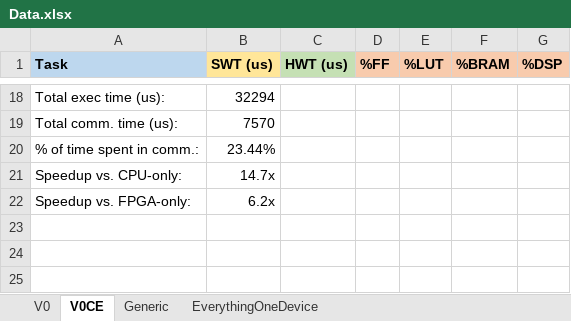
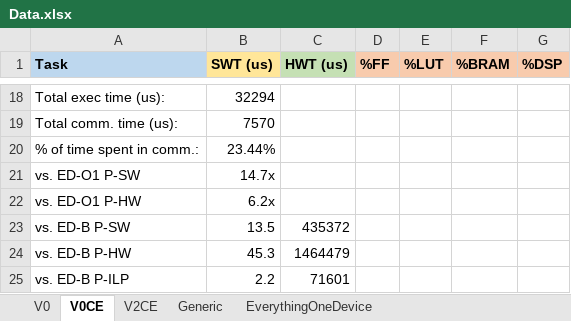
Before and after one commit to tiagolascasas/wonderland, an Excel workbook: ResearchPlanningReport/Data.xlsx, sheet V0CE, drawn as a sheet; only a part is shown, gaps mark what is left out; values as stored, in another font and other column widths than the file's, no borders; the diff names each change by its address in the sheet, - before the commit and + after, or states it on an @@ line.

```diff
--- a/ResearchPlanningReport/Data.xlsx (sheet V0CE)
+++ b/ResearchPlanningReport/Data.xlsx (sheet V0CE)
+sheet tab: V2CE
-A21 (Task): Speedup vs. CPU-only:
+A21 (Task): vs. ED-O1 P-SW
-A22 (Task): Speedup vs. FPGA-only:
+A22 (Task): vs. ED-O1 P-HW
+row 23: vs. ED-B P-SW | 13.5 | 435372
+row 24: vs. ED-B P-HW | 45.3 | 1464479
+row 25: vs. ED-B P-ILP | 2.2 | 71601
```
Also changed, not shown: sheet EverythingOneDevice, sheet Generic, charts or pictures, TaskgraphsEdgeDetect/hwsw-partitioning/TaskGraph-Attributes.xlsx, 58 other files.
